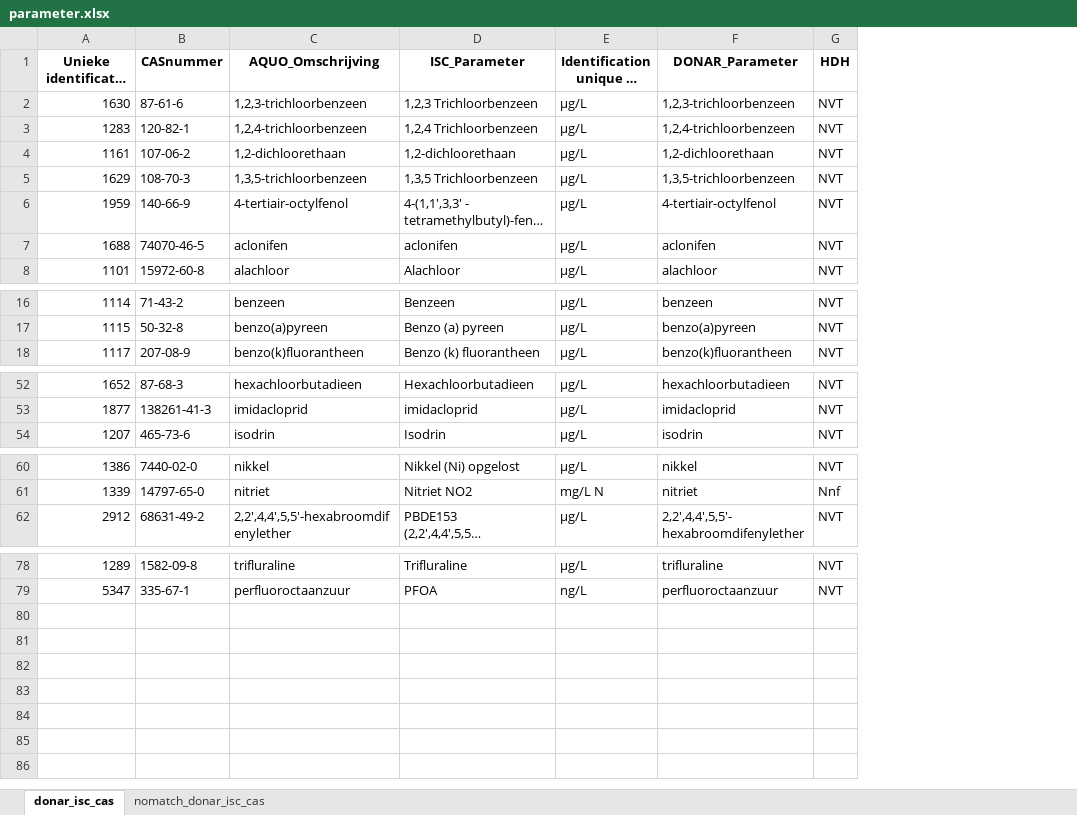
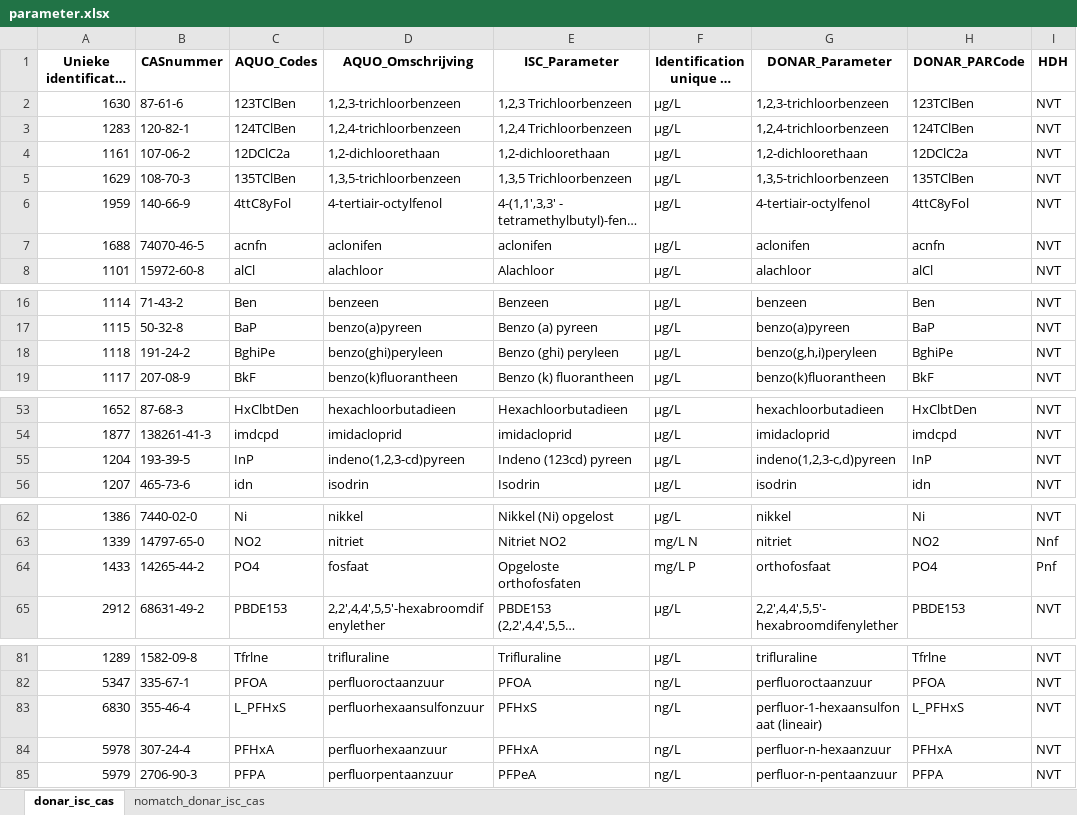
Before and after one commit to openearth/ISC-mapping-schelde, an Excel workbook: mappings/parameter.xlsx, sheet donar_isc_cas, drawn as a sheet; only a part is shown, gaps mark what is left out; long unchanged cells end in …; values as stored, in another font and other column widths than the file's, no borders; the diff names each change by its address in the sheet, - before the commit and + after, or states it on an @@ line.

```diff
--- a/mappings/parameter.xlsx (sheet donar_isc_cas)
+++ b/mappings/parameter.xlsx (sheet donar_isc_cas)
+column C (AQUO_Codes), rows 2-8: 123TClBen | 124TClBen | 12DClC2a | 135TClBen | 4ttC8yFol | acnfn | alCl; rows 16-17: Ben | BaP; row 19: BkF; rows 53-54: HxClbtDen | imdcpd; row 56: idn; rows 62-63: Ni | NO2; row 65: PBDE153; rows 81-82: Tfrlne | PFOA
+column H (DONAR_PARCode), rows 2-8: 123TClBen | 124TClBen | 12DClC2a | 135TClBen | 4ttC8yFol | acnfn | alCl; rows 16-17: Ben | BaP; row 19: BkF; rows 53-54: HxClbtDen | imdcpd; row 56: idn; rows 62-63: Ni | NO2; row 65: PBDE153; rows 81-82: Tfrlne | PFOA
+row 18: 1118 | 191-24-2 | BghiPe | benzo(ghi)peryleen | Benzo (ghi) peryleen | µg/L | benzo(g,h,i)peryleen | BghiPe | NVT
+row 55: 1204 | 193-39-5 | InP | indeno(1,2,3-cd)pyreen | Indeno (123cd) pyreen | µg/L | indeno(1,2,3-c,d)pyreen | InP | NVT
+row 64: 1433 | 14265-44-2 | PO4 | fosfaat | Opgeloste orthofosfaten | mg/L P | orthofosfaat | PO4 | Pnf
+row 83: 6830 | 355-46-4 | L_PFHxS | perfluorhexaansulfonzuur | PFHxS | ng/L | perfluor-1-hexaansulfonaat (lineair) | L_PFHxS | NVT
+row 84: 5978 | 307-24-4 | PFHxA | perfluorhexaanzuur | PFHxA | ng/L | perfluor-n-hexaanzuur | PFHxA | NVT
+row 85: 5979 | 2706-90-3 | PFPA | perfluorpentaanzuur | PFPeA | ng/L | perfluor-n-pentaanzuur | PFPA | NVT
```
Also changed, not shown: sheet nomatch_donar_isc_cas, mappings/locations-raw.xlsx, 5 other files.
